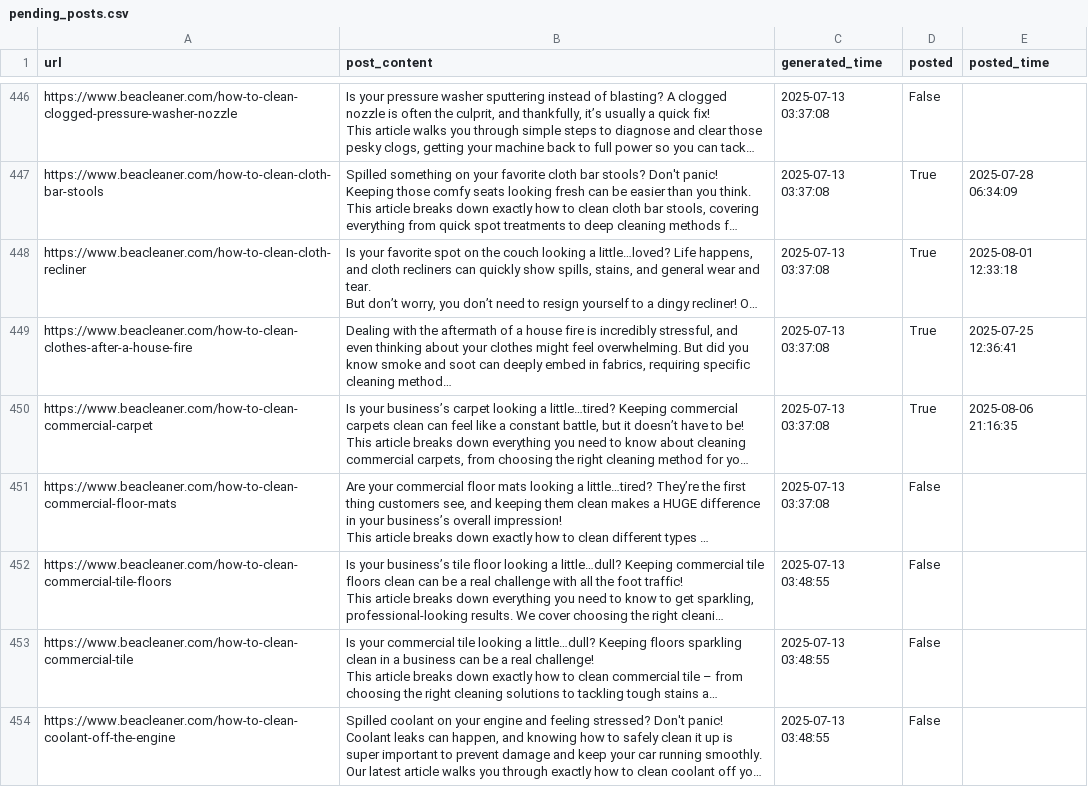
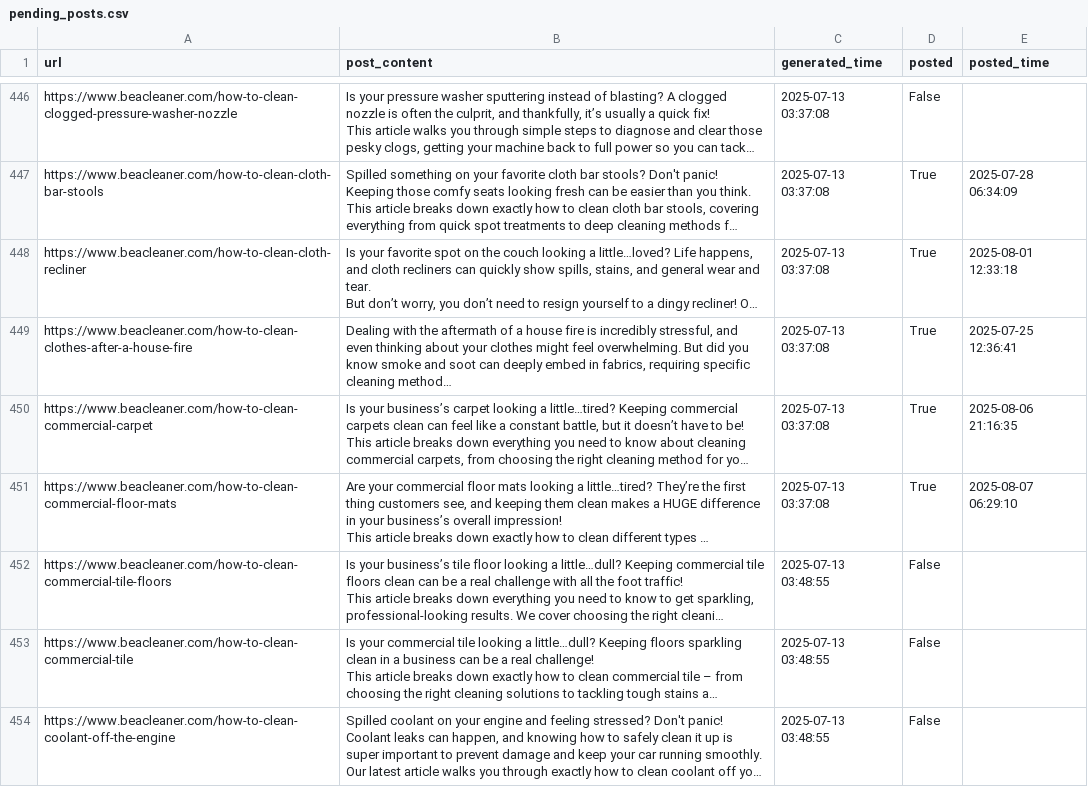
Before and after one commit to tanjim-shah/f-b-au-c, a CSV file: data/pending_posts.csv, drawn as a sheet; only a part is shown, gaps mark what is left out; long unchanged cells end in …; the diff names each change by its address in the sheet, - before the commit and + after, or states it on an @@ line.

```diff
--- a/data/pending_posts.csv
+++ b/data/pending_posts.csv
-D451 (posted): False
+D451 (posted): True
-E451 (posted_time): (empty)
+E451 (posted_time): 2025-08-07 06:29:10
```
Also changed, not shown: 1 other file.
